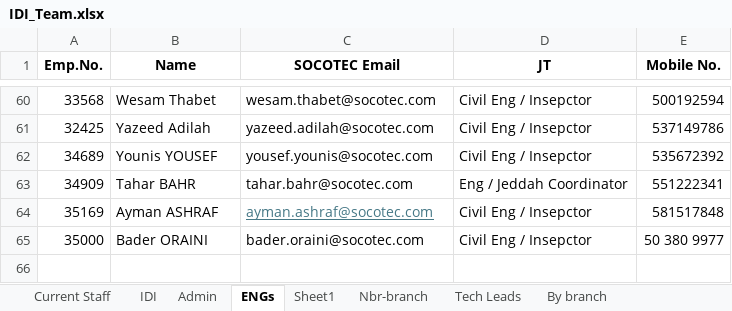
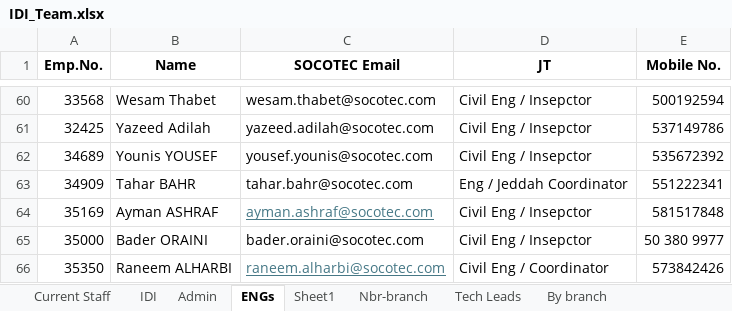
Before and after one commit to MohamedAlyMosaad/rd6-generator, an Excel workbook: IDI_Team.xlsx, sheet ENGs, drawn as a sheet; only a part is shown, gaps mark what is left out; values as stored, in another font and other column widths than the file's, no borders; the diff names each change by its address in the sheet, - before the commit and + after, or states it on an @@ line.

Commit message:
Add files via upload

```diff
--- a/IDI_Team.xlsx (sheet ENGs)
+++ b/IDI_Team.xlsx (sheet ENGs)
+row 66: 35350 | Raneem ALHARBI | raneem.alharbi@socotec.com | Civil Eng / Coordinator | 573842426
```
